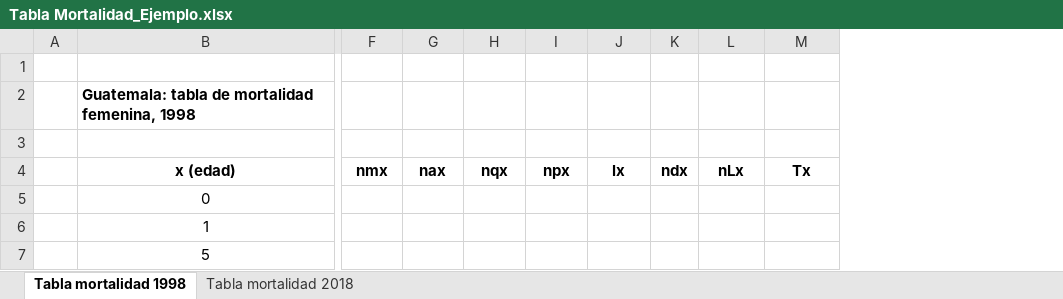
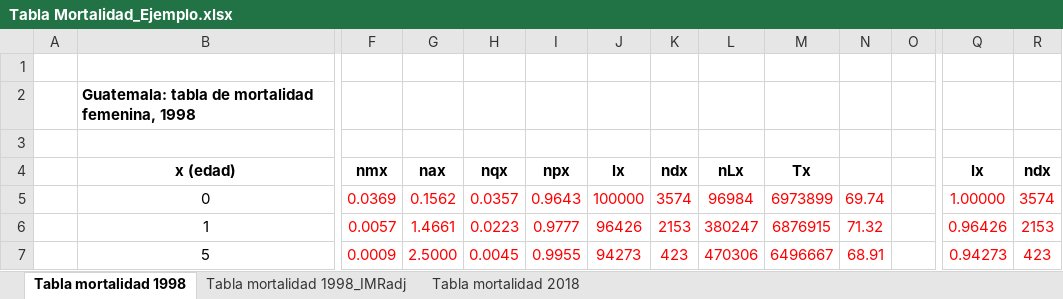
Before and after one commit to APDataSc/ciencias_unam_2025-2, an Excel workbook: _book/excel/Cap3/Tabla Mortalidad_Ejemplo.xlsx, sheet Tabla mortalidad 1998, drawn as a sheet; only a part is shown, gaps mark what is left out; values as stored, in another font and other column widths than the file's, no borders; charts and pictures not drawn; the diff covers the shown part only; the diff names each change by its address in the sheet, - before the commit and + after, or states it on an @@ line.

```diff
--- a/_book/excel/Cap3/Tabla Mortalidad_Ejemplo.xlsx (sheet Tabla mortalidad 1998)
+++ b/_book/excel/Cap3/Tabla Mortalidad_Ejemplo.xlsx (sheet Tabla mortalidad 1998)
+sheet tab: Tabla mortalidad 1998_IMRadj
+column N, rows 5-7: 69.74 | 71.32 | 68.91
+column O, empty
+column Q (lx), rows 5-7: 1.00000 | 0.96426 | 0.94273
+column R (ndx), rows 5-7: 3574 | 2153 | 423
-F5 (nmx): (empty)
+F5 (nmx): 0.0369
-G5 (nax): (empty)
+G5 (nax): 0.1562
-H5 (nqx): (empty)
+H5 (nqx): 0.0357
-I5 (npx): (empty)
+I5 (npx): 0.9643
-J5 (lx): (empty)
+J5 (lx): 100000
-K5 (ndx): (empty)
+K5 (ndx): 3574
-L5 (nLx): (empty)
+L5 (nLx): 96984
-M5 (Tx): (empty)
+M5 (Tx): 6973899
-F6 (nmx): (empty)
+F6 (nmx): 0.0057
-G6 (nax): (empty)
+G6 (nax): 1.4661
-H6 (nqx): (empty)
+H6 (nqx): 0.0223
-I6 (npx): (empty)
+I6 (npx): 0.9777
-J6 (lx): (empty)
+J6 (lx): 96426
-K6 (ndx): (empty)
+K6 (ndx): 2153
-L6 (nLx): (empty)
+L6 (nLx): 380247
-M6 (Tx): (empty)
+M6 (Tx): 6876915
-F7 (nmx): (empty)
+F7 (nmx): 0.0009
-G7 (nax): (empty)
+G7 (nax): 2.5000
-H7 (nqx): (empty)
+H7 (nqx): 0.0045
-I7 (npx): (empty)
+I7 (npx): 0.9955
-J7 (lx): (empty)
+J7 (lx): 94273
-K7 (ndx): (empty)
+K7 (ndx): 423
-L7 (nLx): (empty)
+L7 (nLx): 470306
-M7 (Tx): (empty)
+M7 (Tx): 6496667
```
Also changed, not shown: 1 added column and 127 edited cells elsewhere in this sheet, charts or pictures, excel/Cap3/Tabla Mortalidad_Ejemplo.xlsx, 7 other files.
